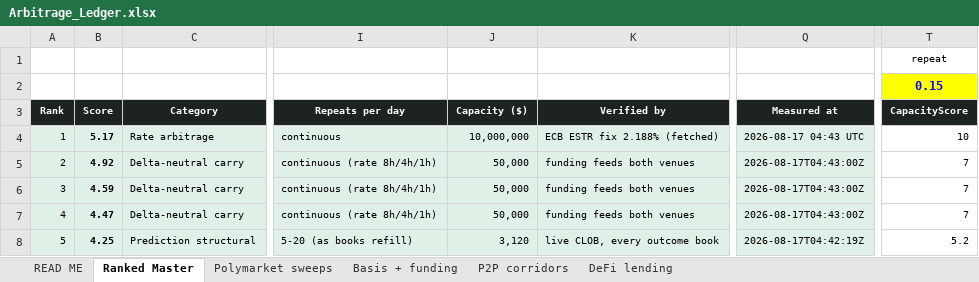
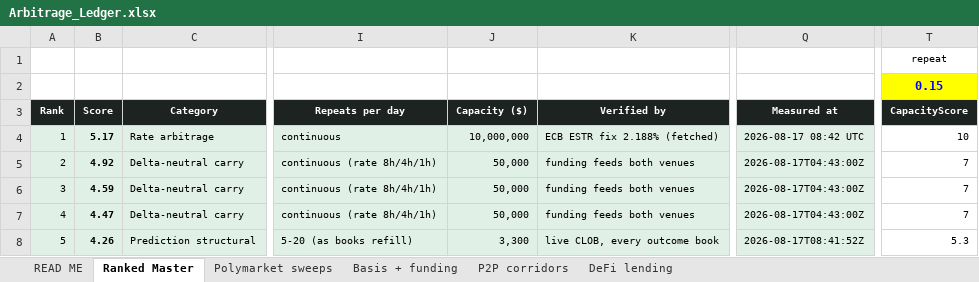
Before and after one commit to nkk5svsgff-coder/Test, an Excel workbook: arb-scanner/data/Arbitrage_Ledger.xlsx, sheet Ranked Master, drawn as a sheet; only a part is shown, gaps mark what is left out; values as stored, in another font and other column widths than the file's, no borders; the diff covers the shown part only; the diff names each change by its address in the sheet, - before the commit and + after, or states it on an @@ line.

```diff
--- a/arb-scanner/data/Arbitrage_Ledger.xlsx (sheet Ranked Master)
+++ b/arb-scanner/data/Arbitrage_Ledger.xlsx (sheet Ranked Master)
-Q4 (Measured at): 2026-08-17 04:43 UTC
+Q4 (Measured at): 2026-08-17 08:42 UTC
-B8 (Score): 4.25
+B8 (Score): 4.26
-J8 (Capacity ($)): 3,120
+J8 (Capacity ($)): 3,300
-Q8 (Measured at): 2026-08-17T04:42:19Z
+Q8 (Measured at): 2026-08-17T08:41:52Z
-T8 (CapacityScore): 5.2
+T8 (CapacityScore): 5.3
```
Also changed, not shown: 161 edited cells elsewhere in this sheet, sheet DeFi lending, sheet P2P corridors, sheet Polymarket sweeps, sheet READ ME, 3 other files.
